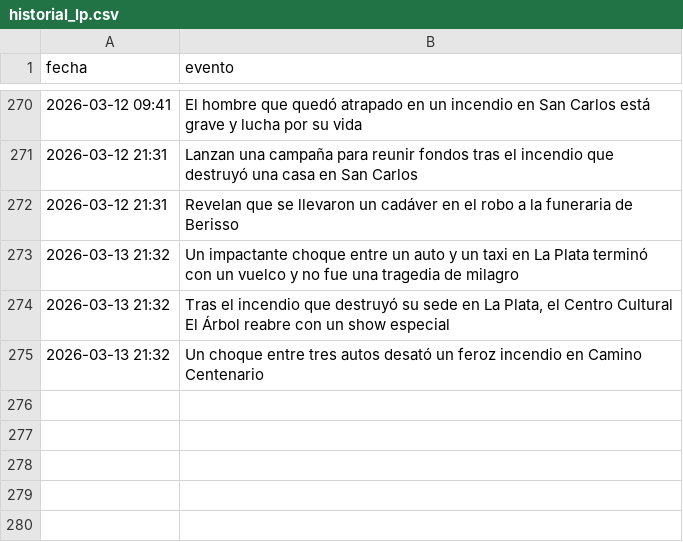
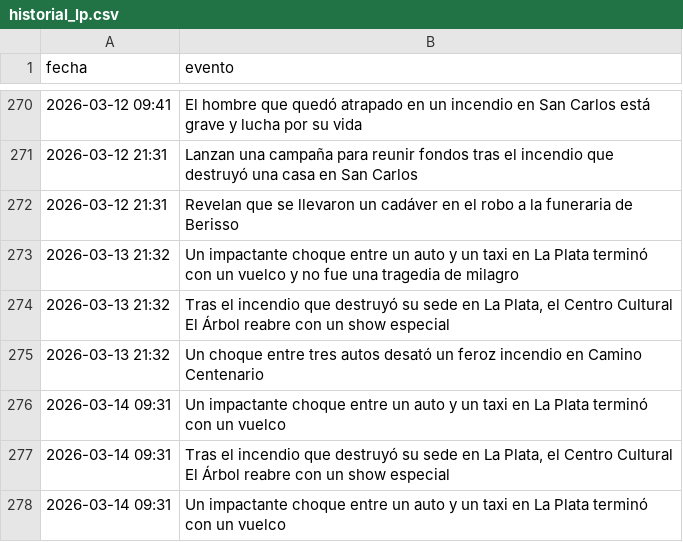
Before and after one commit to FacundoSu1986/monitor-servicios-lp, a CSV file: historial_lp.csv, drawn as a sheet; only a part is shown, gaps mark what is left out.

```diff
--- a/historial_lp.csv
+++ b/historial_lp.csv
@@ -275 +275,4 @@ fecha,evento
 2026-03-13 21:32,Un choque entre tres autos desató un feroz incendio en Camino Centenario
+2026-03-14 09:31,Un impactante choque entre un auto y un taxi en La Plata terminó con un vuelco
+2026-03-14 09:31,"Tras el incendio que destruyó su sede en La Plata, el Centro Cultural El Árbol reabre con un show especial"
+2026-03-14 09:31,Un impactante choque entre un auto y un taxi en La Plata terminó con un vuelco
```
